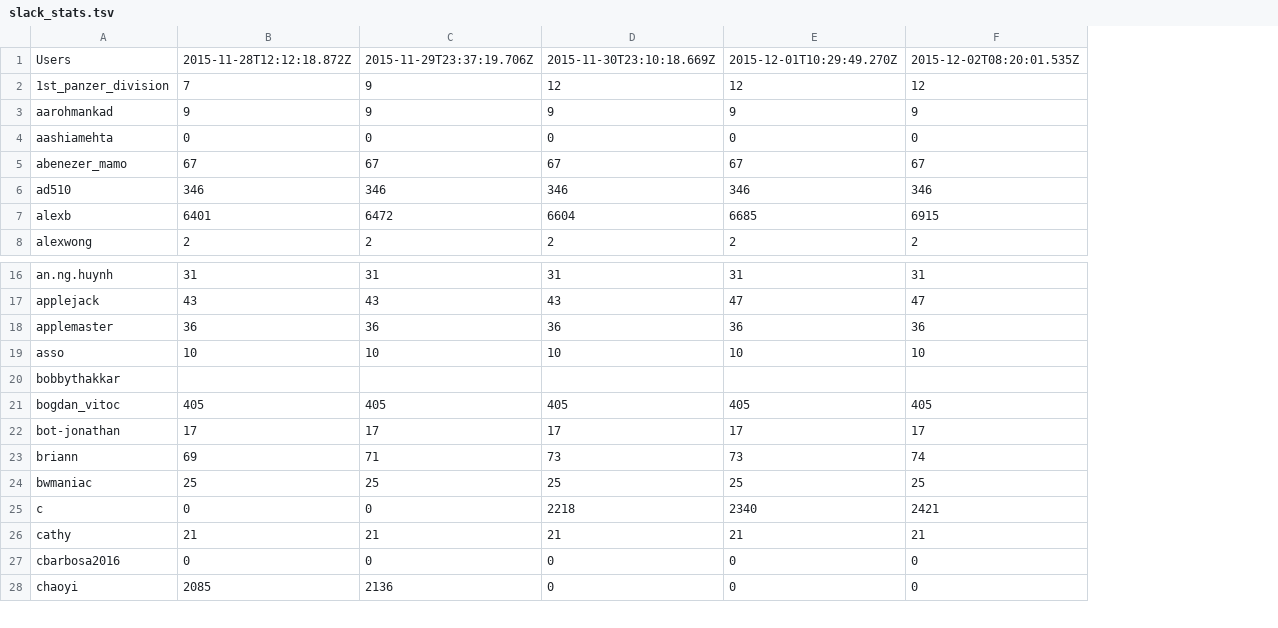
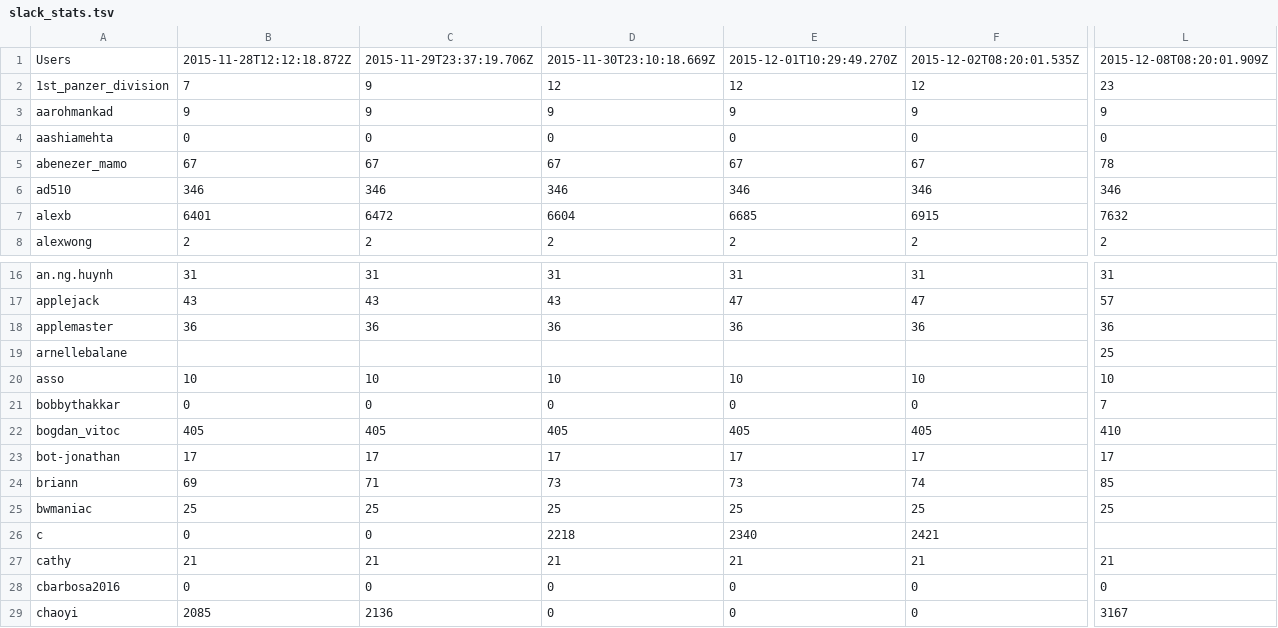
Before and after one commit to hackclub/metrics, a TSV file: slack_stats.tsv, drawn as a sheet; only a part is shown, gaps mark what is left out; addresses are those after the commit; rows hold the shown columns only; the diff covers the shown part only; the diff names each change by its address in the sheet, - before the commit and + after, or states it on an @@ line.

Commit message:
Add latest Slack stats

```diff
--- a/slack_stats.tsv
+++ b/slack_stats.tsv
+column L, rows 1-8: 2015-12-08T08:20:01.909Z | 23 | 9 | 0 | 78 | 346 | 7632 | 2; rows 16-18: 31 | 57 | 36; rows 20-29: 10 | 7 | 410 | 17 | 85 | 25 |  | 21 | 0 | 3167
+row 19: arnellebalane |  |  |  |  |  | 25
-B21: (empty)
+B21: 0
-C21: (empty)
+C21: 0
-D21: (empty)
+D21: 0
-E21: (empty)
+E21: 0
-F21: (empty)
+F21: 0
```
Also changed, not shown: 5 edited cells elsewhere in this file.
